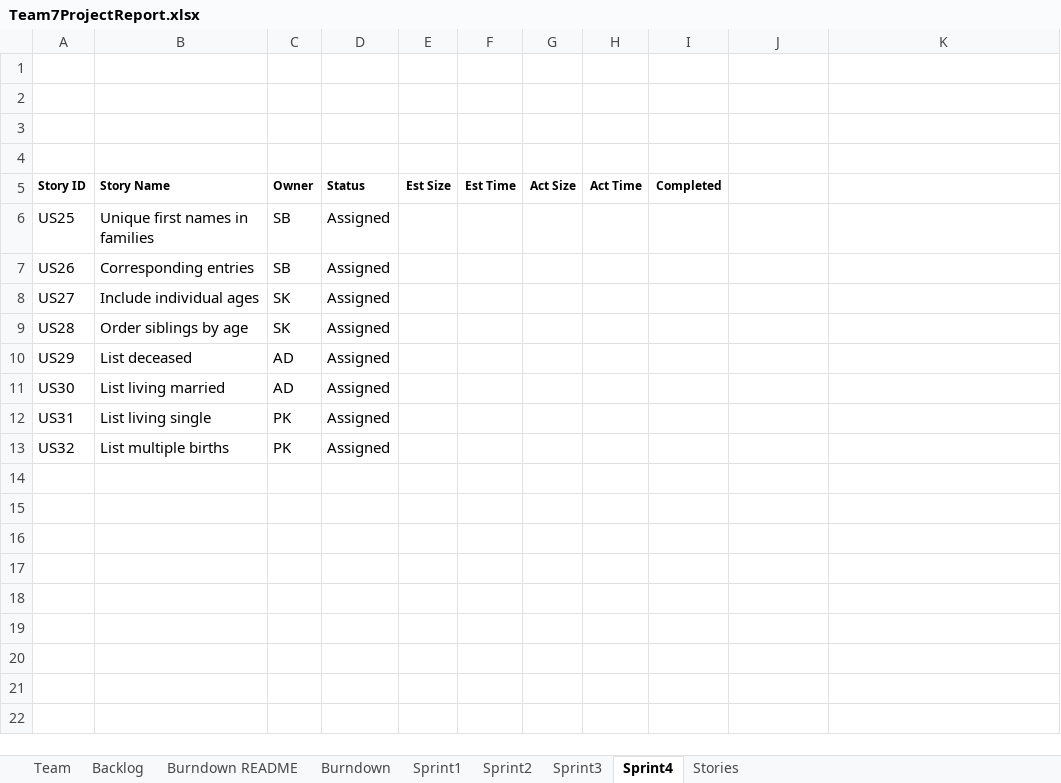
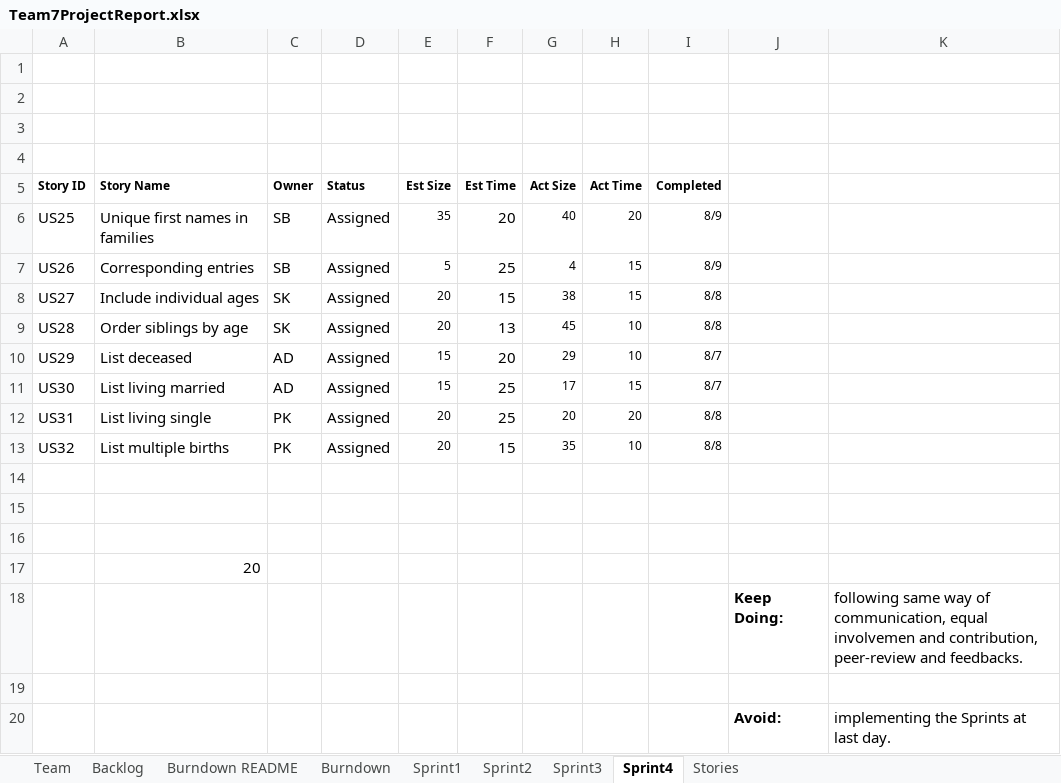
Before and after one commit to Shubham-andy7/CS555_Group_Project_Team7_Main, an Excel workbook: Team7ProjectReport.xlsx, sheet Sprint4, drawn as a sheet; values as stored, in another font and other column widths than the file's, no borders; the diff names each change by its address in the sheet, - before the commit and + after, or states it on an @@ line.

Commit message:
Added project report for sprint 4

```diff
--- a/Team7ProjectReport.xlsx (sheet Sprint4)
+++ b/Team7ProjectReport.xlsx (sheet Sprint4)
-E6 (Est Size): (empty)
+E6 (Est Size): 35
-F6 (Est Time): (empty)
+F6 (Est Time): 20
-G6 (Act Size): (empty)
+G6 (Act Size): 40
-H6 (Act Time): (empty)
+H6 (Act Time): 20
-I6:I7 (Completed): (empty)
+I6:I7 (Completed): 8/9
-E7 (Est Size): (empty)
+E7 (Est Size): 5
-F7 (Est Time): (empty)
+F7 (Est Time): 25
-G7 (Act Size): (empty)
+G7 (Act Size): 4
-H7:H8 (Act Time): (empty)
+H7:H8 (Act Time): 15
-E8:E9 (Est Size): (empty)
+E8:E9 (Est Size): 20
-F8 (Est Time): (empty)
+F8 (Est Time): 15
-G8 (Act Size): (empty)
+G8 (Act Size): 38
-I8:I9 (Completed): (empty)
+I8:I9 (Completed): 8/8
-F9 (Est Time): (empty)
+F9 (Est Time): 13
-G9 (Act Size): (empty)
+G9 (Act Size): 45
-H9:H10 (Act Time): (empty)
+H9:H10 (Act Time): 10
-E10:E11 (Est Size): (empty)
+E10:E11 (Est Size): 15
-F10 (Est Time): (empty)
+F10 (Est Time): 20
-G10 (Act Size): (empty)
+G10 (Act Size): 29
-I10:I11 (Completed): (empty)
+I10:I11 (Completed): 8/7
-F11:F12 (Est Time): (empty)
+F11:F12 (Est Time): 25
-G11 (Act Size): (empty)
+G11 (Act Size): 17
-H11 (Act Time): (empty)
+H11 (Act Time): 15
-E12:E13 (Est Size): (empty)
+E12:E13 (Est Size): 20
-G12 (Act Size): (empty)
+G12 (Act Size): 20
-H12 (Act Time): (empty)
+H12 (Act Time): 20
-I12:I13 (Completed): (empty)
+I12:I13 (Completed): 8/8
-F13 (Est Time): (empty)
+F13 (Est Time): 15
-G13 (Act Size): (empty)
+G13 (Act Size): 35
-H13 (Act Time): (empty)
+H13 (Act Time): 10
+row 14: (empty)
+row 15: (empty)
+row 16: (empty)
+row 17:  | 20
+row 18:  |  |  |  |  |  |  |  |  | Keep Doing: | following same way of communication, equal involvemen and contribution, peer-review and feedbacks.
+row 19: (empty)
+row 20:  |  |  |  |  |  |  |  |  | Avoid: | implementing the Sprints at last day.
```
Also changed, not shown: sheet Backlog, sheet Burndown, sheet Burndown README.
